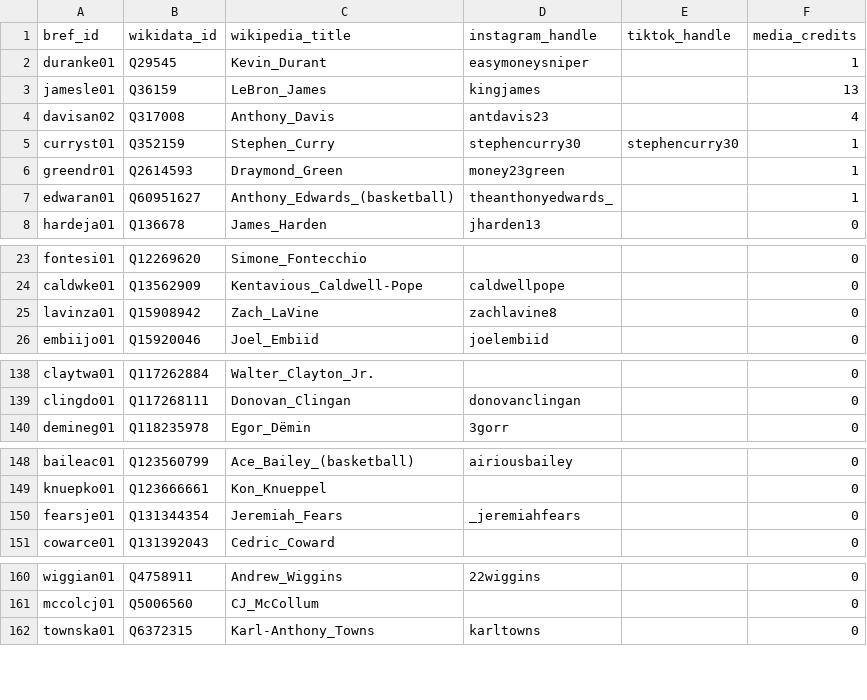
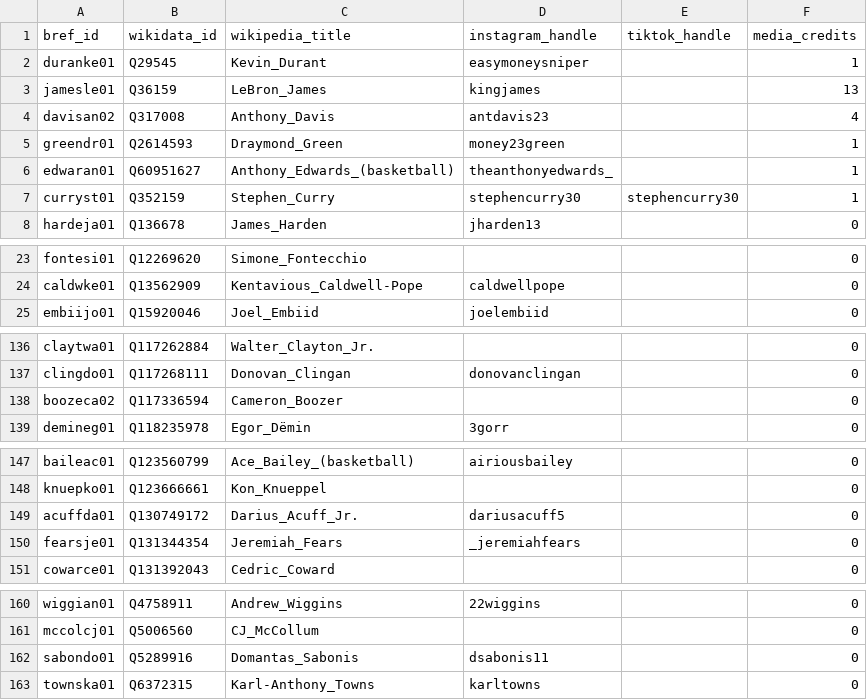
Before and after one commit to npnair/nba-fame-vs-game, a CSV file: raw/registry.csv, drawn as a sheet; only a part is shown, gaps mark what is left out; the diff covers the shown part only.

```diff
--- a/raw/registry.csv
+++ b/raw/registry.csv
@@ -4,5 +4,5 @@ jamesle01,Q36159,LeBron_James,kingjames,,13
 davisan02,Q317008,Anthony_Davis,antdavis23,,4
-curryst01,Q352159,Stephen_Curry,stephencurry30,stephencurry30,1
 greendr01,Q2614593,Draymond_Green,money23green,,1
 edwaran01,Q60951627,Anthony_Edwards_(basketball),theanthonyedwards_,,1
+curryst01,Q352159,Stephen_Curry,stephencurry30,stephencurry30,1
 hardeja01,Q136678,James_Harden,jharden13,,0
@@ -24,3 +24,2 @@ fontesi01,Q12269620,Simone_Fontecchio,,,0
 caldwke01,Q13562909,Kentavious_Caldwell-Pope,caldwellpope,,0
-lavinza01,Q15908942,Zach_LaVine,zachlavine8,,0
 embiijo01,Q15920046,Joel_Embiid,joelembiid,,0
@@ -139,2 +137,3 @@ claytwa01,Q117262884,Walter_Clayton_Jr.,,,0
 clingdo01,Q117268111,Donovan_Clingan,donovanclingan,,0
+boozeca02,Q117336594,Cameron_Boozer,,,0
 demineg01,Q118235978,Egor_Dëmin,3gorr,,0
@@ -149,2 +148,3 @@ baileac01,Q123560799,Ace_Bailey_(basketball),airiousbailey,,0
 knuepko01,Q123666661,Kon_Knueppel,,,0
+acuffda01,Q130749172,Darius_Acuff_Jr.,dariusacuff5,,0
 fearsje01,Q131344354,Jeremiah_Fears,_jeremiahfears,,0
@@ -161,2 +161,3 @@ wiggian01,Q4758911,Andrew_Wiggins,22wiggins,,0
 mccolcj01,Q5006560,CJ_McCollum,,,0
+sabondo01,Q5289916,Domantas_Sabonis,dsabonis11,,0
 townska01,Q6372315,Karl-Anthony_Towns,karltowns,,0
```
Also changed, not shown: 1 moved row elsewhere in this file, data/social_followers.csv, raw/bref_advanced_2027.csv, 7 other files.
